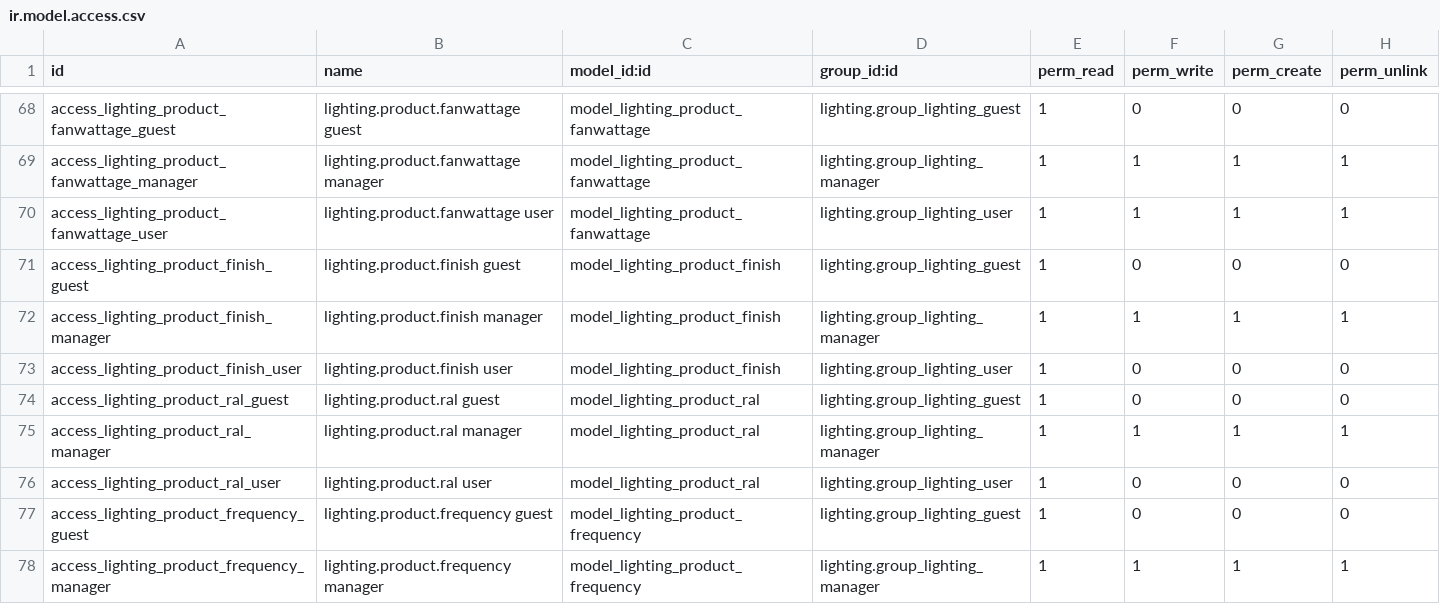
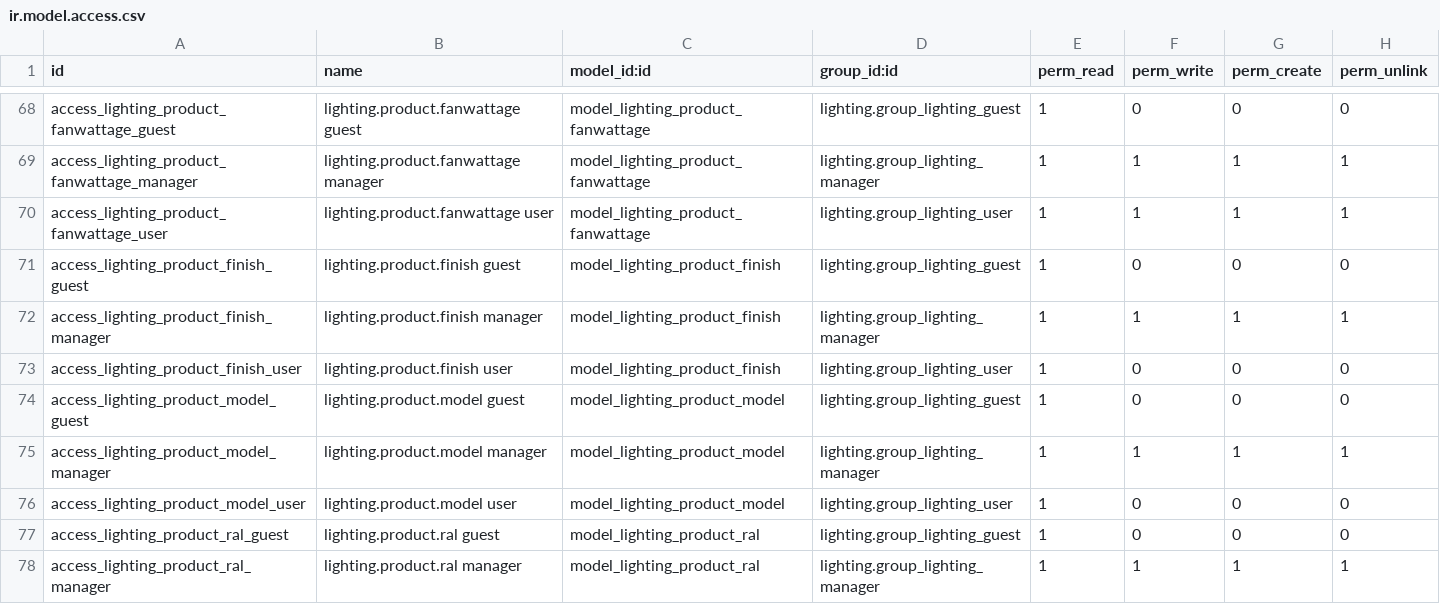
Before and after one commit to nuobit/lighting-vertical, a CSV file: lighting/security/ir.model.access.csv, drawn as a sheet; only a part is shown, gaps mark what is left out; the shorter side is filled out with more unchanged rows; the diff names each change by its address in the sheet, - before the commit and + after, or states it on an @@ line.

Commit message:
[IMP] lighting: Added new "model" field to products

```diff
--- a/lighting/security/ir.model.access.csv
+++ b/lighting/security/ir.model.access.csv
+row 74: access_lighting_product_model_guest | lighting.product.model guest | model_lighting_product_model | lighting.group_lighting_guest | 1 | 0 | 0 | 0
+row 75: access_lighting_product_model_manager | lighting.product.model manager | model_lighting_product_model | lighting.group_lighting_manager | 1 | 1 | 1 | 1
+row 76: access_lighting_product_model_user | lighting.product.model user | model_lighting_product_model | lighting.group_lighting_user | 1 | 0 | 0 | 0
```
Also changed, not shown: 9 other files.
